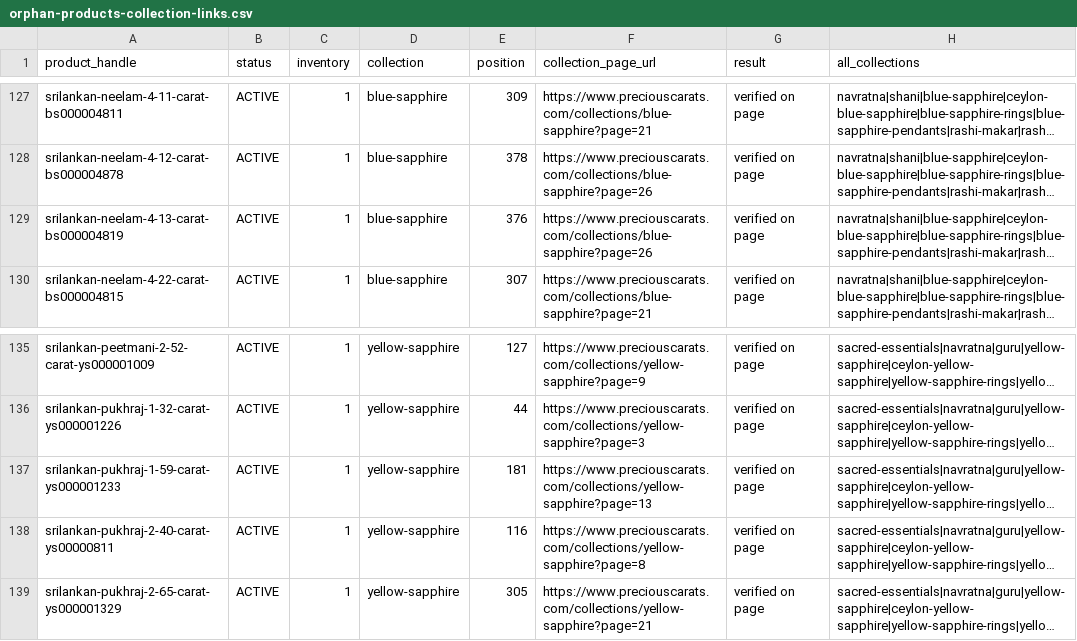
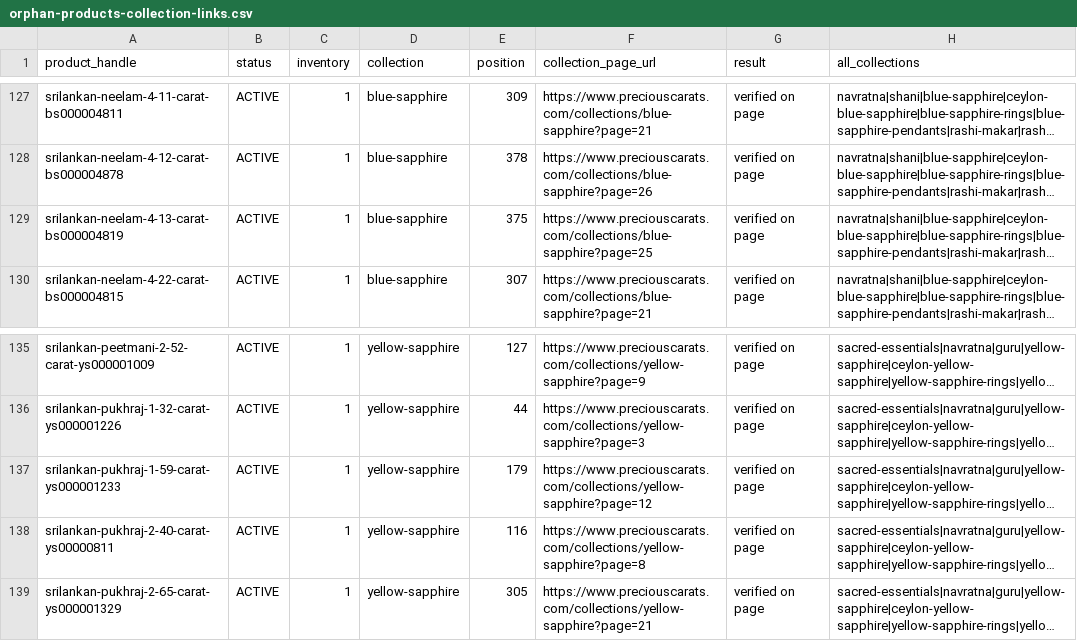
Before and after one commit to preciouscaratsopsteam-code/precious-carat, a CSV file: marketing/seo-round2/orphan-products-collection-links.csv, drawn as a sheet; only a part is shown, gaps mark what is left out; long unchanged cells end in …; the diff covers the shown part only; the diff names each change by its address in the sheet, - before the commit and + after, or states it on an @@ line.

```diff
--- a/marketing/seo-round2/orphan-products-collection-links.csv
+++ b/marketing/seo-round2/orphan-products-collection-links.csv
-E129 (position): 376
+E129 (position): 375
-F129 (collection_page_url): https://www.preciouscarats.com/collections/blue-sapphire?page=26
+F129 (collection_page_url): https://www.preciouscarats.com/collections/blue-sapphire?page=25
-E137 (position): 181
+E137 (position): 179
-F137 (collection_page_url): https://www.preciouscarats.com/collections/yellow-sapphire?page=13
+F137 (collection_page_url): https://www.preciouscarats.com/collections/yellow-sapphire?page=12
```
Also changed, not shown: 43 edited cells elsewhere in this file, 1 other file.
